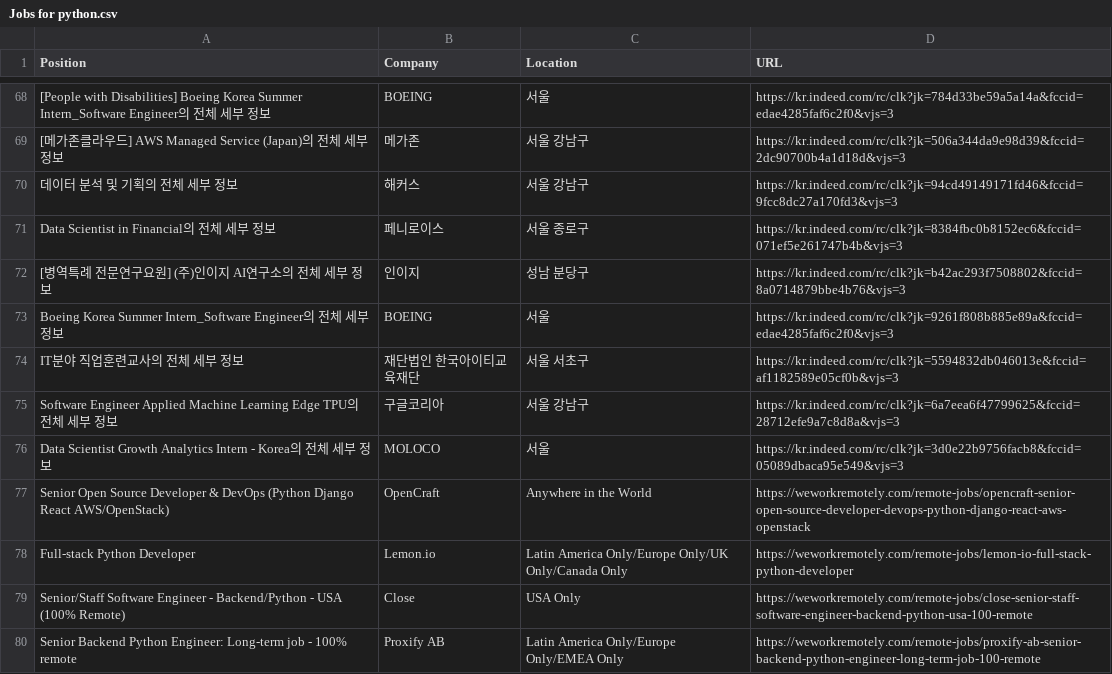
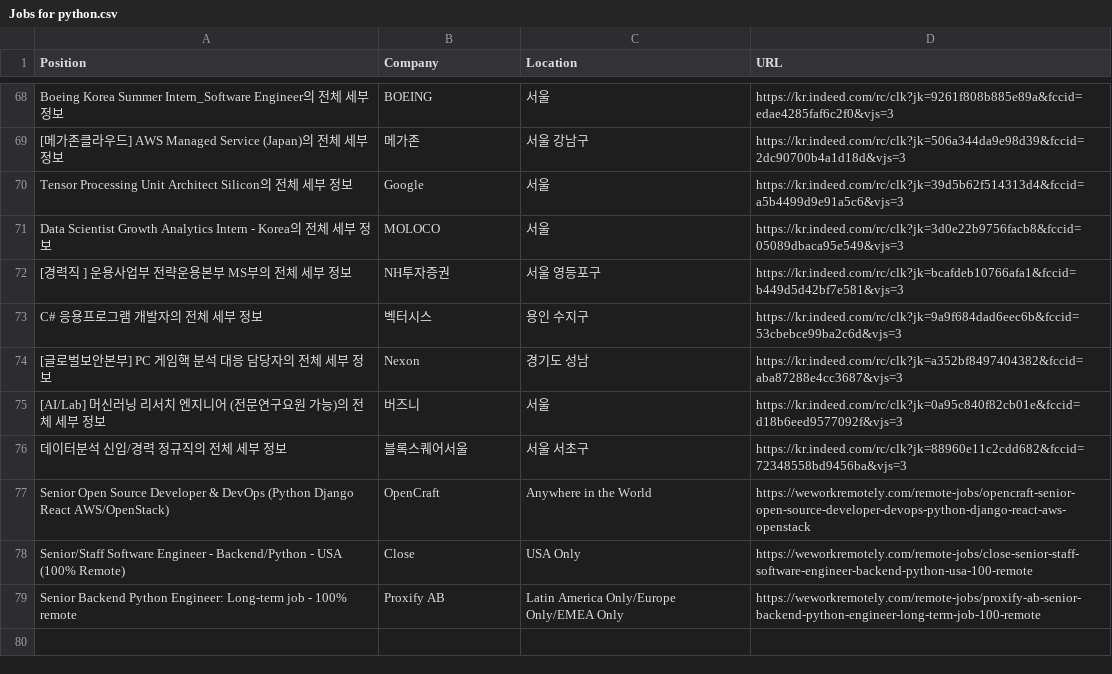
Before and after one commit to redfl0wer/PythonWebScraper, a CSV file: Jobs for python.csv, drawn as a sheet; only a part is shown, gaps mark what is left out; removed rows and columns are numbered as before the commit, all else as after; the diff covers the shown part only; the diff names each change by its address in the sheet, - before the commit and + after, or states it on an @@ line.

```diff
--- a/Jobs for python.csv
+++ b/Jobs for python.csv
-A68 (Position): [People with Disabilities] Boeing Korea…
+A68 (Position): Boeing Korea…
-D68 (URL): https://kr.indeed.com/rc/clk?jk=784d33be59a5a14a&fccid=edae4285faf6c2f0&vjs=3
+D68 (URL): https://kr.indeed.com/rc/clk?jk=9261f808b885e89a&fccid=edae4285faf6c2f0&vjs=3
@@ row 70 moved to row 59: 데이터 분석 및 기획의 전체 세부 정보 @@
@@ row 71 moved to row 62: Data Scientist in Financial의 전체 세부 정보 @@
@@ row 72 moved to row 48: [병역특례 전문연구요원] (주)인이지 AI연구소의 전체 세부 정보 @@
-row 73: Boeing Korea Summer Intern_Software Engineer의 전체 세부 정보 | BOEING | 서울 | https://kr.indeed.com/rc/clk?jk=9261f808b885e89a&fccid=edae4285faf6c2f0&vjs=3
@@ row 74 moved to row 51: IT분야 직업훈련교사의 전체 세부 정보 @@
-row 75: Software Engineer Applied Machine Learning Edge TPU의 전체 세부 정보 | 구글코리아 | 서울 강남구 | https://kr.indeed.com/rc/clk?jk=6a7eea6f47799625&fccid=28712efe9a7c8d8a&vjs=3
@@ row 32 moved to row 70: Tensor Processing Unit Architect Silicon… @@
+row 72: [경력직 ] 운용사업부 전략운용본부 MS부의 전체 세부 정보 | NH투자증권 | 서울 영등포구 | https://kr.indeed.com/rc/clk?jk=bcafdeb10766afa1&fccid=b449d5d42bf7e581&vjs=3
+row 73: C# 응용프로그램 개발자의 전체 세부 정보 | 벡터시스 | 용인 수지구 | https://kr.indeed.com/rc/clk?jk=9a9f684dad6eec6b&fccid=53cbebce99ba2c6d&vjs=3
@@ row 23 moved to row 74: [글로벌보안본부] PC 게임핵 분석 대응 담당자의 전체 세부 정보 @@
+row 75: [AI/Lab] 머신러닝 리서치 엔지니어 (전문연구요원 가능)의 전체 세부 정보 | 버즈니 | 서울 | https://kr.indeed.com/rc/clk?jk=0a95c840f82cb01e&fccid=d18b6eed9577092f&vjs=3
+row 76: 데이터분석 신입/경력 정규직의 전체 세부 정보 | 블록스퀘어서울 | 서울 서초구 | https://kr.indeed.com/rc/clk?jk=88960e11c2cdd682&fccid=72348558bd9456ba&vjs=3
-row 78: Full-stack Python Developer | Lemon.io | Latin America Only/Europe Only/UK Only/Canada Only | https://weworkremotely.com/remote-jobs/lemon-io-full-stack-python-developer
```
Also changed, not shown: 7 added rows, 9 removed rows and 41 moved rows elsewhere in this file, 5 other files.
